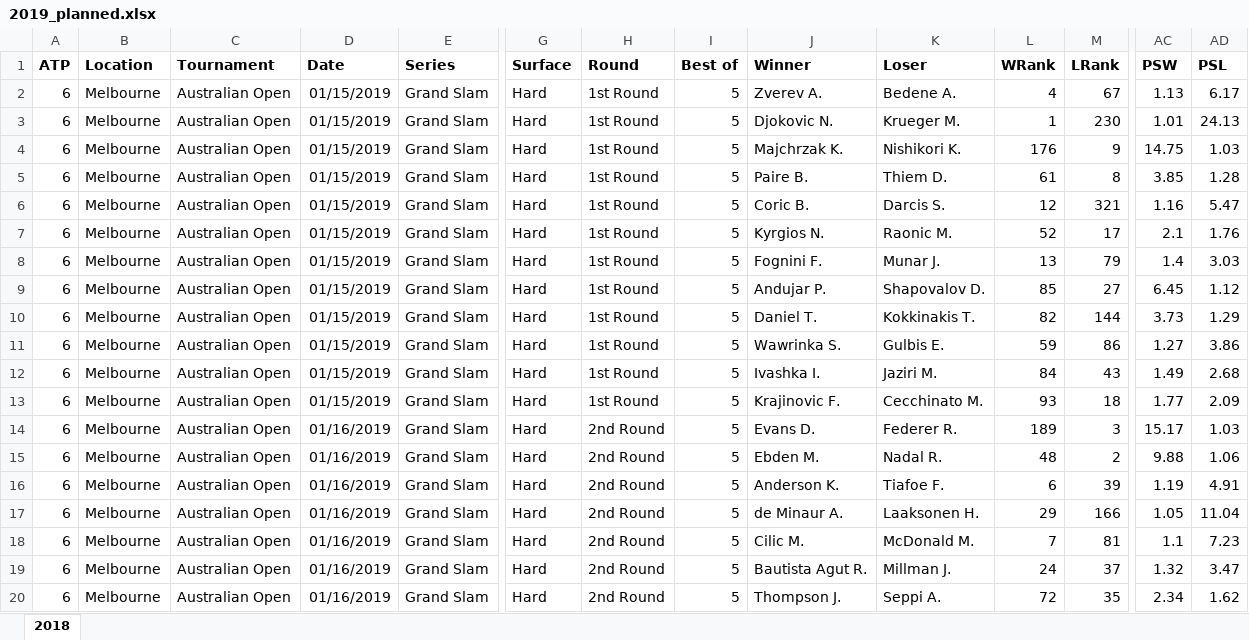
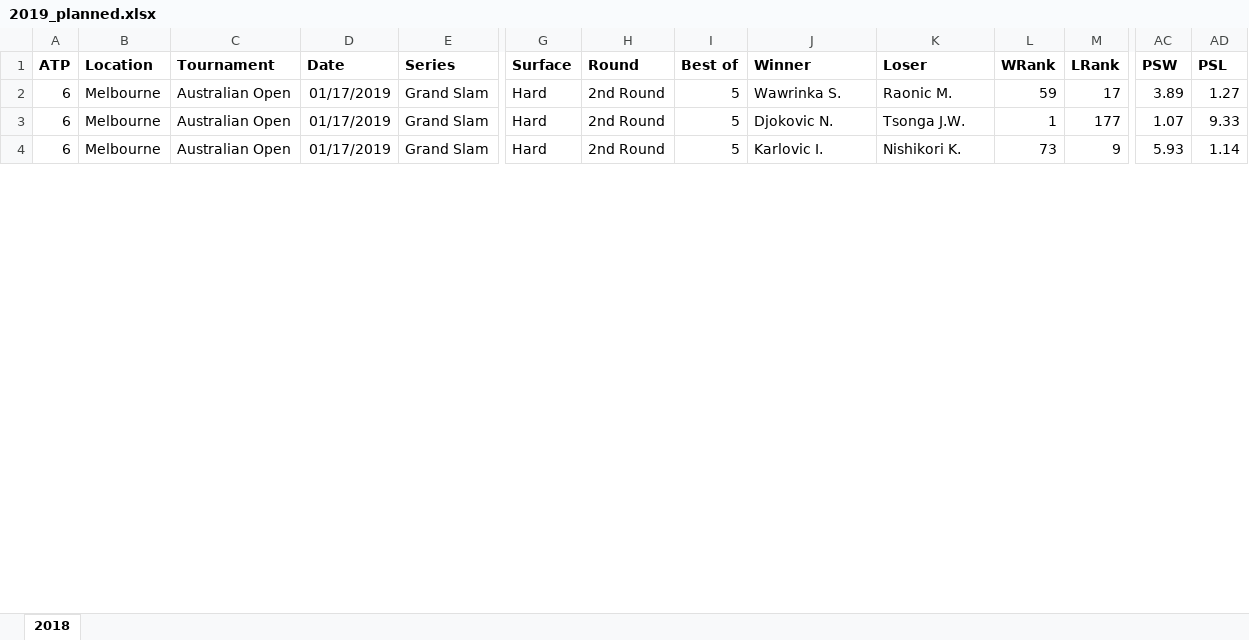
Before and after one commit to WTassoux/michel, an Excel workbook: Data/2019_planned.xlsx, sheet 2018, drawn as a sheet; only a part is shown, gaps mark what is left out; values as stored, in another font and other column widths than the file's, no borders; removed rows and columns are numbered as before the commit, all else as after; rows hold the shown columns only; the diff covers the shown part only; the diff names each change by its address in the sheet, - before the commit and + after, or states it on an @@ line.

```diff
--- a/Data/2019_planned.xlsx (sheet 2018)
+++ b/Data/2019_planned.xlsx (sheet 2018)
-D2:D4 (Date): 01/15/2019
+D2:D4 (Date): 01/17/2019
-H2:H4 (Round): 1st Round
+H2:H4 (Round): 2nd Round
-J2 (Winner): Zverev A.
+J2 (Winner): Wawrinka S.
-K2 (Loser): Bedene A.
+K2 (Loser): Raonic M.
-L2 (WRank): 4
+L2 (WRank): 59
-M2 (LRank): 67
+M2 (LRank): 17
-AC2 (PSW): 1.13
+AC2 (PSW): 3.89
-AD2 (PSL): 6.17
+AD2 (PSL): 1.27
-K3 (Loser): Krueger M.
+K3 (Loser): Tsonga J.W.
-M3 (LRank): 230
+M3 (LRank): 177
-AC3 (PSW): 1.01
+AC3 (PSW): 1.07
-AD3 (PSL): 24.13
+AD3 (PSL): 9.33
-J4 (Winner): Majchrzak K.
+J4 (Winner): Karlovic I.
-L4 (WRank): 176
+L4 (WRank): 73
-AC4 (PSW): 14.75
+AC4 (PSW): 5.93
-AD4 (PSL): 1.03
+AD4 (PSL): 1.14
-row 5: 6 | Melbourne | Australian Open | 01/15/2019 | Grand Slam | Hard | 1st Round | 5 | Paire B. | Thiem D. | 61 | 8 | 3.85 | 1.28
-row 6: 6 | Melbourne | Australian Open | 01/15/2019 | Grand Slam | Hard | 1st Round | 5 | Coric B. | Darcis S. | 12 | 321 | 1.16 | 5.47
-row 7: 6 | Melbourne | Australian Open | 01/15/2019 | Grand Slam | Hard | 1st Round | 5 | Kyrgios N. | Raonic M. | 52 | 17 | 2.1 | 1.76
-row 8: 6 | Melbourne | Australian Open | 01/15/2019 | Grand Slam | Hard | 1st Round | 5 | Fognini F. | Munar J. | 13 | 79 | 1.4 | 3.03
-row 9: 6 | Melbourne | Australian Open | 01/15/2019 | Grand Slam | Hard | 1st Round | 5 | Andujar P. | Shapovalov D. | 85 | 27 | 6.45 | 1.12
-row 10: 6 | Melbourne | Australian Open | 01/15/2019 | Grand Slam | Hard | 1st Round | 5 | Daniel T. | Kokkinakis T. | 82 | 144 | 3.73 | 1.29
-row 11: 6 | Melbourne | Australian Open | 01/15/2019 | Grand Slam | Hard | 1st Round | 5 | Wawrinka S. | Gulbis E. | 59 | 86 | 1.27 | 3.86
-row 12: 6 | Melbourne | Australian Open | 01/15/2019 | Grand Slam | Hard | 1st Round | 5 | Ivashka I. | Jaziri M. | 84 | 43 | 1.49 | 2.68
-row 13: 6 | Melbourne | Australian Open | 01/15/2019 | Grand Slam | Hard | 1st Round | 5 | Krajinovic F. | Cecchinato M. | 93 | 18 | 1.77 | 2.09
-row 14: 6 | Melbourne | Australian Open | 01/16/2019 | Grand Slam | Hard | 2nd Round | 5 | Evans D. | Federer R. | 189 | 3 | 15.17 | 1.03
-row 15: 6 | Melbourne | Australian Open | 01/16/2019 | Grand Slam | Hard | 2nd Round | 5 | Ebden M. | Nadal R. | 48 | 2 | 9.88 | 1.06
-row 16: 6 | Melbourne | Australian Open | 01/16/2019 | Grand Slam | Hard | 2nd Round | 5 | Anderson K. | Tiafoe F. | 6 | 39 | 1.19 | 4.91
-row 17: 6 | Melbourne | Australian Open | 01/16/2019 | Grand Slam | Hard | 2nd Round | 5 | de Minaur A. | Laaksonen H. | 29 | 166 | 1.05 | 11.04
-row 18: 6 | Melbourne | Australian Open | 01/16/2019 | Grand Slam | Hard | 2nd Round | 5 | Cilic M. | McDonald M. | 7 | 81 | 1.1 | 7.23
-row 19: 6 | Melbourne | Australian Open | 01/16/2019 | Grand Slam | Hard | 2nd Round | 5 | Bautista Agut R. | Millman J. | 24 | 37 | 1.32 | 3.47
-row 20: 6 | Melbourne | Australian Open | 01/16/2019 | Grand Slam | Hard | 2nd Round | 5 | Thompson J. | Seppi A. | 72 | 35 | 2.34 | 1.62
```
Also changed, not shown: 8 added rows, 11 removed rows and 52 edited cells elsewhere in this sheet, Data/2019.xlsx, 1 other file.
